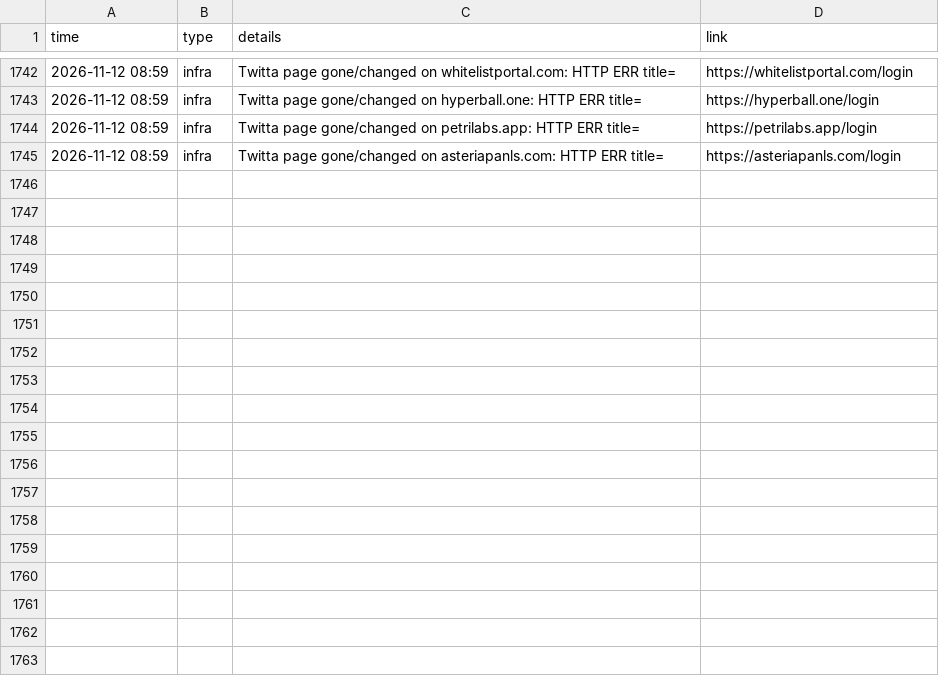
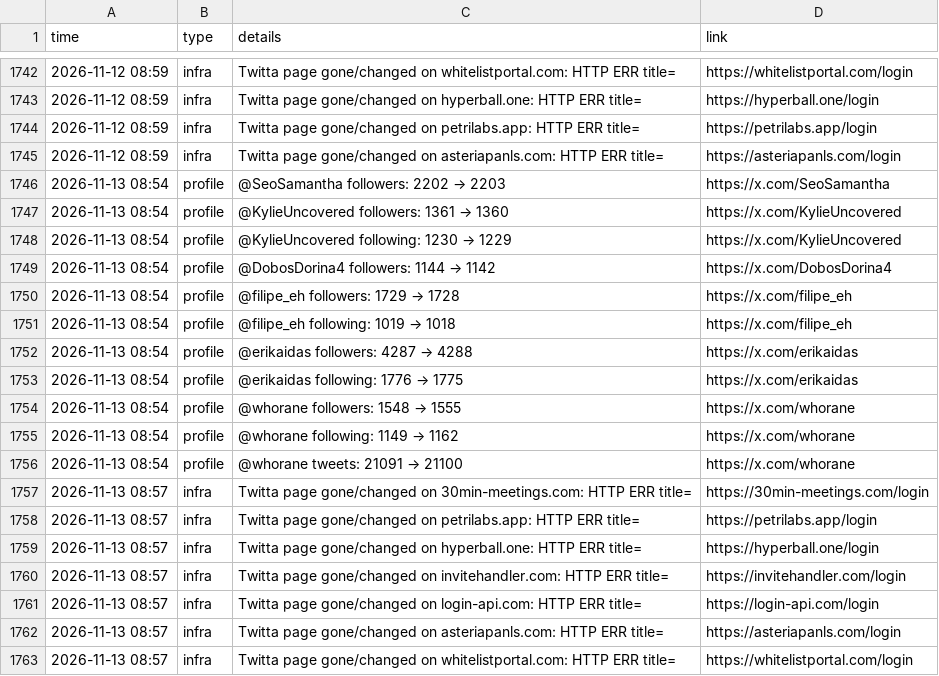
Before and after one commit to Dutchosintguy/X-phising-campaign-monitor, a CSV file: data/alerts.csv, drawn as a sheet; only a part is shown, gaps mark what is left out; the diff names each change by its address in the sheet, - before the commit and + after, or states it on an @@ line.

```diff
--- a/data/alerts.csv
+++ b/data/alerts.csv
+row 1746: 2026-11-13 08:54 | profile | @SeoSamantha followers: 2202 → 2203 | https://x.com/SeoSamantha
+row 1747: 2026-11-13 08:54 | profile | @KylieUncovered followers: 1361 → 1360 | https://x.com/KylieUncovered
+row 1748: 2026-11-13 08:54 | profile | @KylieUncovered following: 1230 → 1229 | https://x.com/KylieUncovered
+row 1749: 2026-11-13 08:54 | profile | @DobosDorina4 followers: 1144 → 1142 | https://x.com/DobosDorina4
+row 1750: 2026-11-13 08:54 | profile | @filipe_eh followers: 1729 → 1728 | https://x.com/filipe_eh
+row 1751: 2026-11-13 08:54 | profile | @filipe_eh following: 1019 → 1018 | https://x.com/filipe_eh
+row 1752: 2026-11-13 08:54 | profile | @erikaidas followers: 4287 → 4288 | https://x.com/erikaidas
+row 1753: 2026-11-13 08:54 | profile | @erikaidas following: 1776 → 1775 | https://x.com/erikaidas
+row 1754: 2026-11-13 08:54 | profile | @whorane followers: 1548 → 1555 | https://x.com/whorane
+row 1755: 2026-11-13 08:54 | profile | @whorane following: 1149 → 1162 | https://x.com/whorane
+row 1756: 2026-11-13 08:54 | profile | @whorane tweets: 21091 → 21100 | https://x.com/whorane
+row 1757: 2026-11-13 08:57 | infra | Twitta page gone/changed on 30min-meetings.com: HTTP ERR title= | https://30min-meetings.com/login
+row 1758: 2026-11-13 08:57 | infra | Twitta page gone/changed on petrilabs.app: HTTP ERR title= | https://petrilabs.app/login
+row 1759: 2026-11-13 08:57 | infra | Twitta page gone/changed on hyperball.one: HTTP ERR title= | https://hyperball.one/login
+row 1760: 2026-11-13 08:57 | infra | Twitta page gone/changed on invitehandler.com: HTTP ERR title= | https://invitehandler.com/login
+row 1761: 2026-11-13 08:57 | infra | Twitta page gone/changed on login-api.com: HTTP ERR title= | https://login-api.com/login
+row 1762: 2026-11-13 08:57 | infra | Twitta page gone/changed on asteriapanls.com: HTTP ERR title= | https://asteriapanls.com/login
+row 1763: 2026-11-13 08:57 | infra | Twitta page gone/changed on whitelistportal.com: HTTP ERR title= | https://whitelistportal.com/login
```
Also changed, not shown: data/calendly_watch.csv, data/operators.csv, 9 other files.
